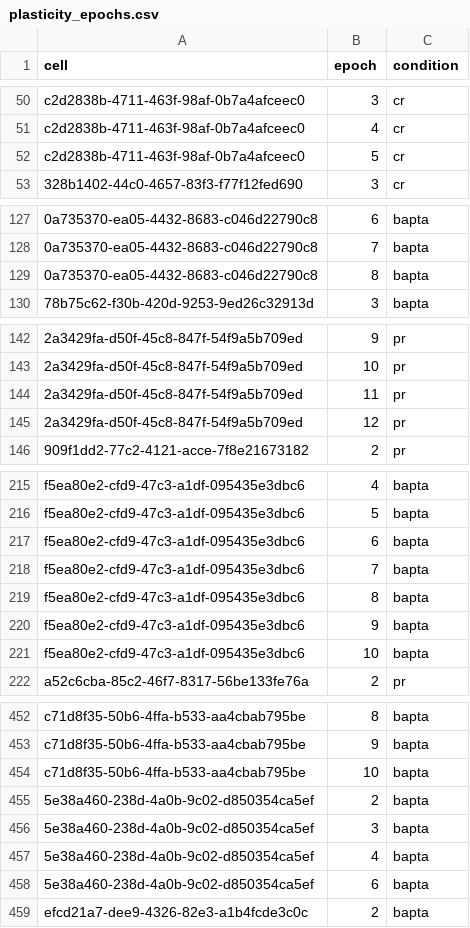
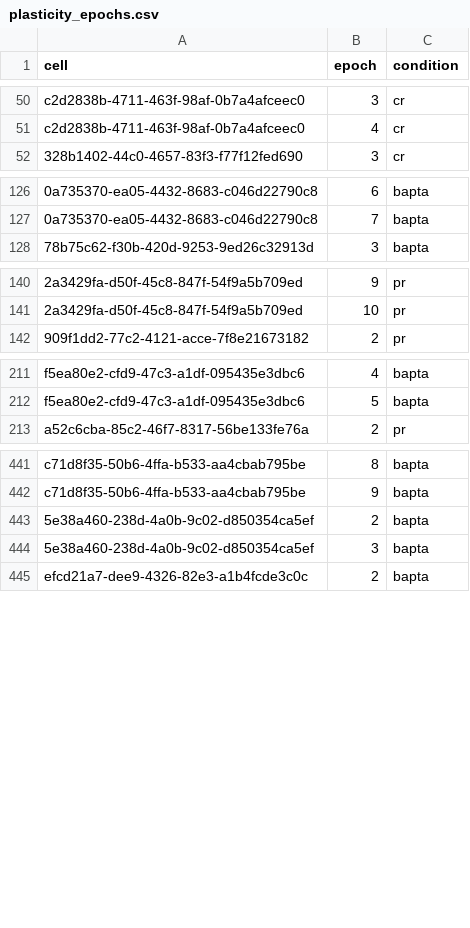
Before and after one commit to melizalab/cm_plasticity, a CSV file: inputs/plasticity_epochs.csv, drawn as a sheet; only a part is shown, gaps mark what is left out; the diff covers the shown part only; the diff names each change by its address in the sheet, - before the commit and + after, or states it on an @@ line.

Commit message:
removed epochs after Vm goes up more than 10 mV

```diff
--- a/inputs/plasticity_epochs.csv
+++ b/inputs/plasticity_epochs.csv
-row 52: c2d2838b-4711-463f-98af-0b7a4afceec0 | 5 | cr
-row 129: 0a735370-ea05-4432-8683-c046d22790c8 | 8 | bapta
-row 144: 2a3429fa-d50f-45c8-847f-54f9a5b709ed | 11 | pr
-row 145: 2a3429fa-d50f-45c8-847f-54f9a5b709ed | 12 | pr
-row 217: f5ea80e2-cfd9-47c3-a1df-095435e3dbc6 | 6 | bapta
-row 218: f5ea80e2-cfd9-47c3-a1df-095435e3dbc6 | 7 | bapta
-row 219: f5ea80e2-cfd9-47c3-a1df-095435e3dbc6 | 8 | bapta
-row 220: f5ea80e2-cfd9-47c3-a1df-095435e3dbc6 | 9 | bapta
-row 221: f5ea80e2-cfd9-47c3-a1df-095435e3dbc6 | 10 | bapta
-row 454: c71d8f35-50b6-4ffa-b533-aa4cbab795be | 10 | bapta
-row 457: 5e38a460-238d-4a0b-9c02-d850354ca5ef | 4 | bapta
-row 458: 5e38a460-238d-4a0b-9c02-d850354ca5ef | 6 | bapta
```
Also changed, not shown: 2 removed rows elsewhere in this file.
